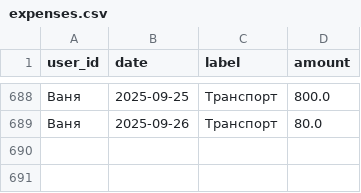
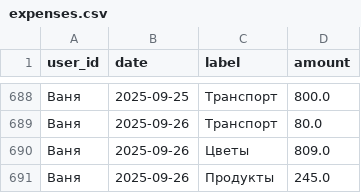
Before and after one commit to v0r0bi0v/Spending-Statistics, a CSV file: expenses.csv, drawn as a sheet; only a part is shown, gaps mark what is left out; the diff names each change by its address in the sheet, - before the commit and + after, or states it on an @@ line.

Commit message:
SPENDING AUTOCOMMIT 2025-09-25 22:23:16 UTC

```diff
--- a/expenses.csv
+++ b/expenses.csv
+row 690: Ваня | 2025-09-26 | Цветы | 809.0
+row 691: Ваня | 2025-09-26 | Продукты | 245.0
```
